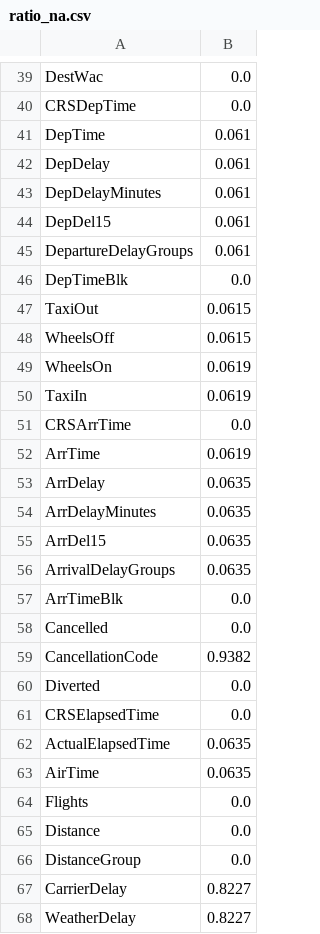
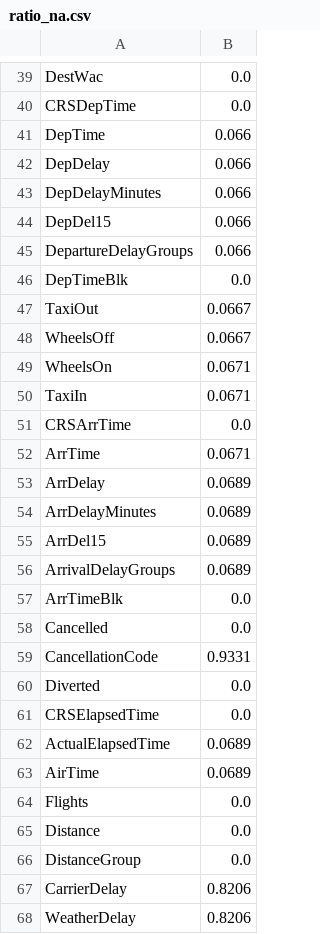
Before and after one commit to MaxenceColvray/DATA_flight, a CSV file: ratio_na.csv, drawn as a sheet; only a part is shown, gaps mark what is left out; the diff covers the shown part only.

```diff
--- a/ratio_na.csv
+++ b/ratio_na.csv
@@ -40,25 +40,25 @@ DestWac,0.0
 CRSDepTime,0.0
-DepTime,0.061
-DepDelay,0.061
-DepDelayMinutes,0.061
-DepDel15,0.061
-DepartureDelayGroups,0.061
+DepTime,0.066
+DepDelay,0.066
+DepDelayMinutes,0.066
+DepDel15,0.066
+DepartureDelayGroups,0.066
 DepTimeBlk,0.0
-TaxiOut,0.0615
-WheelsOff,0.0615
-WheelsOn,0.0619
-TaxiIn,0.0619
+TaxiOut,0.0667
+WheelsOff,0.0667
+WheelsOn,0.0671
+TaxiIn,0.0671
 CRSArrTime,0.0
-ArrTime,0.0619
-ArrDelay,0.0635
-ArrDelayMinutes,0.0635
-ArrDel15,0.0635
-ArrivalDelayGroups,0.0635
+ArrTime,0.0671
+ArrDelay,0.0689
+ArrDelayMinutes,0.0689
+ArrDel15,0.0689
+ArrivalDelayGroups,0.0689
 ArrTimeBlk,0.0
 Cancelled,0.0
-CancellationCode,0.9382
+CancellationCode,0.9331
 Diverted,0.0
 CRSElapsedTime,0.0
-ActualElapsedTime,0.0635
-AirTime,0.0635
+ActualElapsedTime,0.0689
+AirTime,0.0689
 Flights,0.0
@@ -66,3 +66,3 @@ Distance,0.0
 DistanceGroup,0.0
-CarrierDelay,0.8227
-WeatherDelay,0.8227
+CarrierDelay,0.8206
+WeatherDelay,0.8206
```
Also changed, not shown: 19 edited cells elsewhere in this file, 1 other file.
